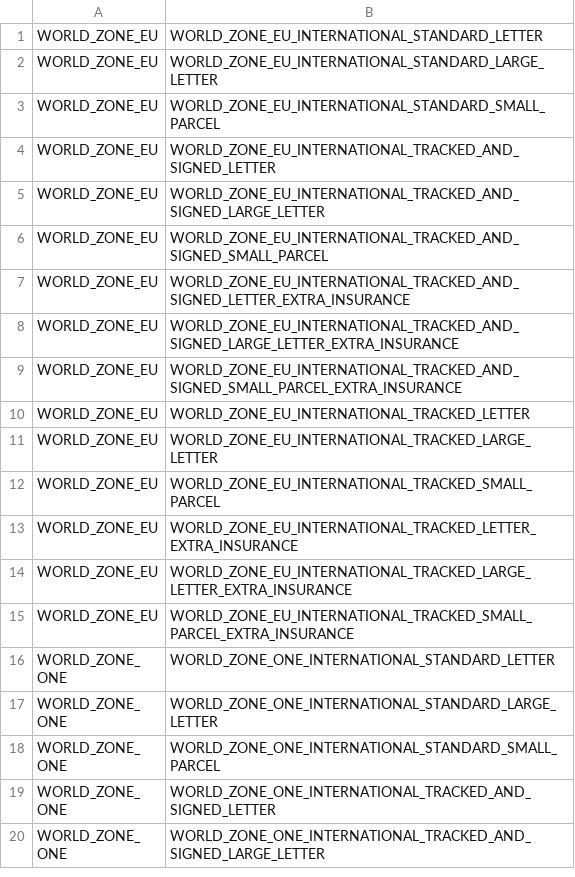
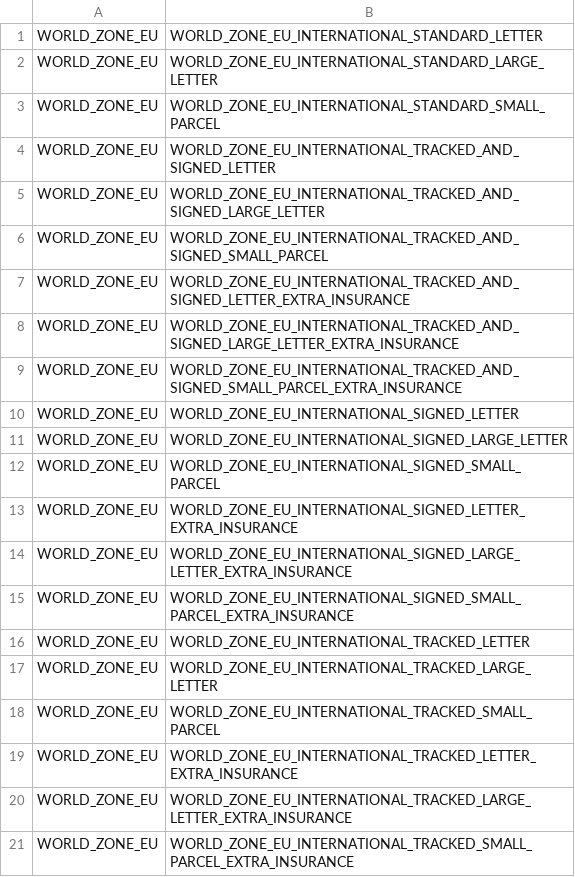
Before and after one commit to exobuzz/royalmail, a CSV file: lib/Meanbee/RoyalmailPHPLibrary/data/2_zoneToDeliveryMethod.csv, drawn as a sheet; only a part is shown; the shorter side is filled out with more unchanged rows; the diff names each change by its address in the sheet, - before the commit and + after, or states it on an @@ line.

Commit message:
enable international signed for europe again - some destinations allow it and we have our specific exclusions now

```diff
--- a/lib/Meanbee/RoyalmailPHPLibrary/data/2_zoneToDeliveryMethod.csv
+++ b/lib/Meanbee/RoyalmailPHPLibrary/data/2_zoneToDeliveryMethod.csv
+row 10: WORLD_ZONE_EU | WORLD_ZONE_EU_INTERNATIONAL_SIGNED_LETTER
+row 11: WORLD_ZONE_EU | WORLD_ZONE_EU_INTERNATIONAL_SIGNED_LARGE_LETTER
+row 12: WORLD_ZONE_EU | WORLD_ZONE_EU_INTERNATIONAL_SIGNED_SMALL_PARCEL
+row 13: WORLD_ZONE_EU | WORLD_ZONE_EU_INTERNATIONAL_SIGNED_LETTER_EXTRA_INSURANCE
+row 14: WORLD_ZONE_EU | WORLD_ZONE_EU_INTERNATIONAL_SIGNED_LARGE_LETTER_EXTRA_INSURANCE
+row 15: WORLD_ZONE_EU | WORLD_ZONE_EU_INTERNATIONAL_SIGNED_SMALL_PARCEL_EXTRA_INSURANCE
```
